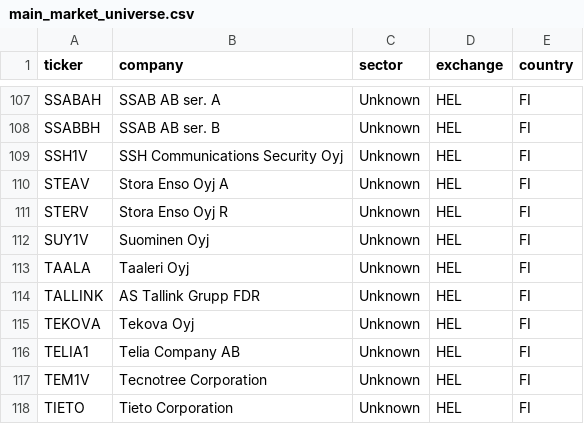
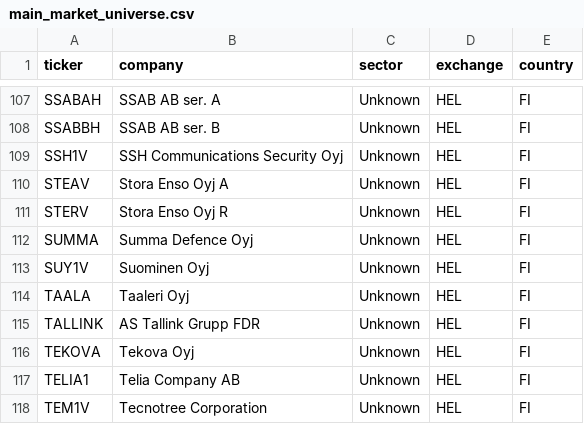
Before and after one commit to hiqporoid/Magicformula-suomi, a CSV file: python_pipeline/data/main_market_universe.csv, drawn as a sheet; only a part is shown, gaps mark what is left out; the shorter side is filled out with more unchanged rows; the diff names each change by its address in the sheet, - before the commit and + after, or states it on an @@ line.

```diff
--- a/python_pipeline/data/main_market_universe.csv
+++ b/python_pipeline/data/main_market_universe.csv
+row 112: SUMMA | Summa Defence Oyj | Unknown | HEL | FI
```
Also changed, not shown: python_pipeline/data/financials.csv, python_pipeline/data/stockholm_main_market_universe.csv, 1 other file.
